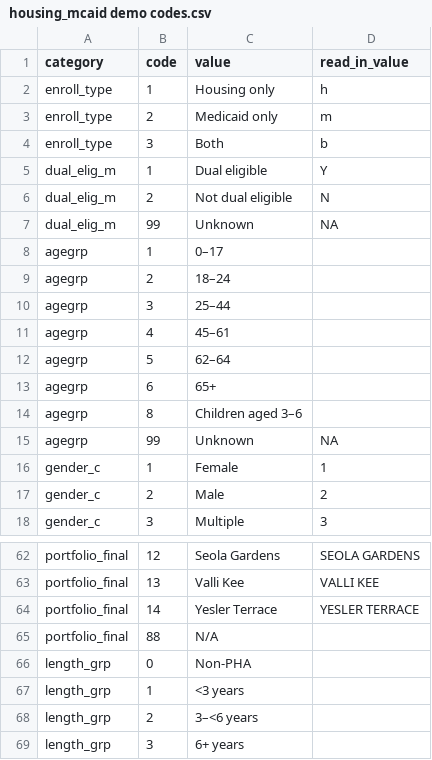
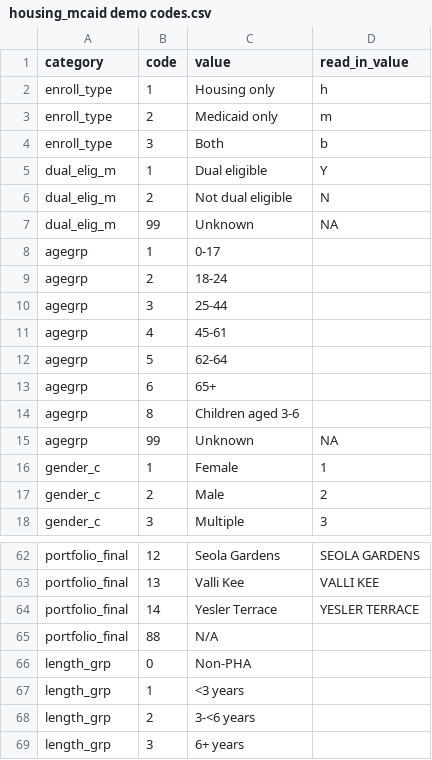
Before and after one commit to PHSKC-APDE/Housing, a CSV file: processing/housing_mcaid demo codes.csv, drawn as a sheet; only a part is shown, gaps mark what is left out; the diff names each change by its address in the sheet, - before the commit and + after, or states it on an @@ line.

Commit message:
Replace en-dashes with hyphens to fix encoding issues

```diff
--- a/processing/housing_mcaid demo codes.csv
+++ b/processing/housing_mcaid demo codes.csv
-C8 (value): 0–17
+C8 (value): 0-17
-C9 (value): 18–24
+C9 (value): 18-24
-C10 (value): 25–44
+C10 (value): 25-44
-C11 (value): 45–61
+C11 (value): 45-61
-C12 (value): 62–64
+C12 (value): 62-64
-C14 (value): Children aged 3–6
+C14 (value): Children aged 3-6
-C68 (value): 3–<6 years
+C68 (value): 3-<6 years
```
